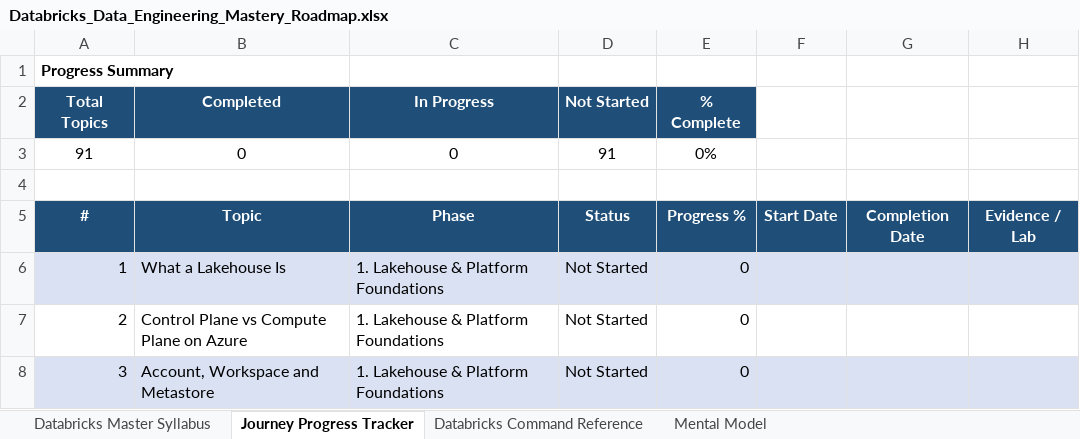
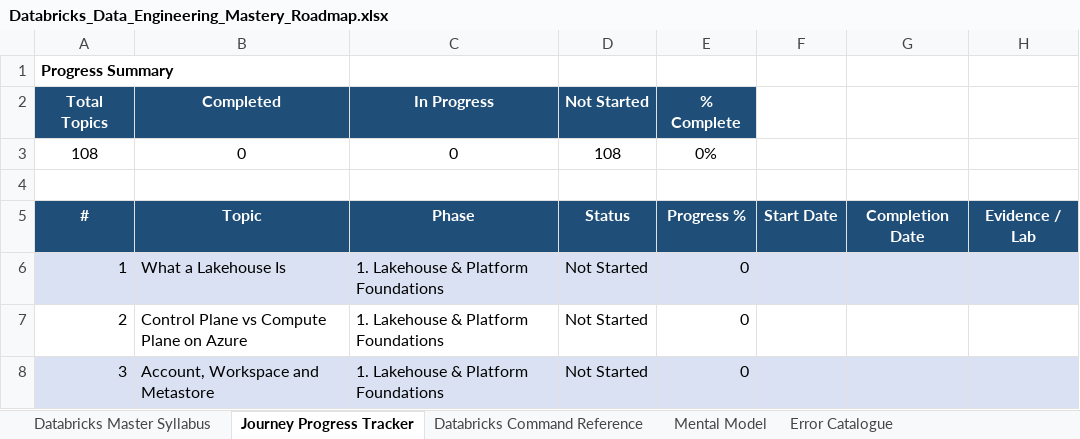
Before and after one commit to getnimishk/PrepBench, an Excel workbook: docs/research/Databricks_Data_Engineering_Mastery_Roadmap.xlsx, sheet Journey Progress Tracker, drawn as a sheet; only a part is shown; values as stored, in another font and other column widths than the file's, no borders; the diff covers the shown part only; the diff names each change by its address in the sheet, - before the commit and + after, or states it on an @@ line.

Commit message:
Add production, troubleshooting and an error catalogue to the Databricks roadmap
Notes gain section 23 (streams in production, stateful streaming,
notifications and SQL alerts, failed-job troubleshooting, error conditions,
query profile, compute start-up failures, libraries and init scripts,
runtime lifecycle, environment isolation, encryption keys, HA and DR,
testing) and section 24, an error catalogue taken from the official
error-conditions reference. Section 19 records that two pages disagree on
default task retries. The roadmap gains phase 13 (17 topics) and an Error
Catalogue sheet of 35 rows; 108 topics in 13 phases. All five sheets pass
the import preview on a scratch database.

```diff
--- a/docs/research/Databricks_Data_Engineering_Mastery_Roadmap.xlsx (sheet Journey Progress Tracker)
+++ b/docs/research/Databricks_Data_Engineering_Mastery_Roadmap.xlsx (sheet Journey Progress Tracker)
+sheet tab: Error Catalogue
@@ column A (Total Topics) renumbered from row 3 down @@
-D3 (Not Started): 91
+D3 (Not Started): 108
```
Also changed, not shown: 17 added rows, 6 edited cells and cell formats elsewhere in this sheet, sheet Databricks Master Syllabus, formulas that keep their value, 4 other files.
